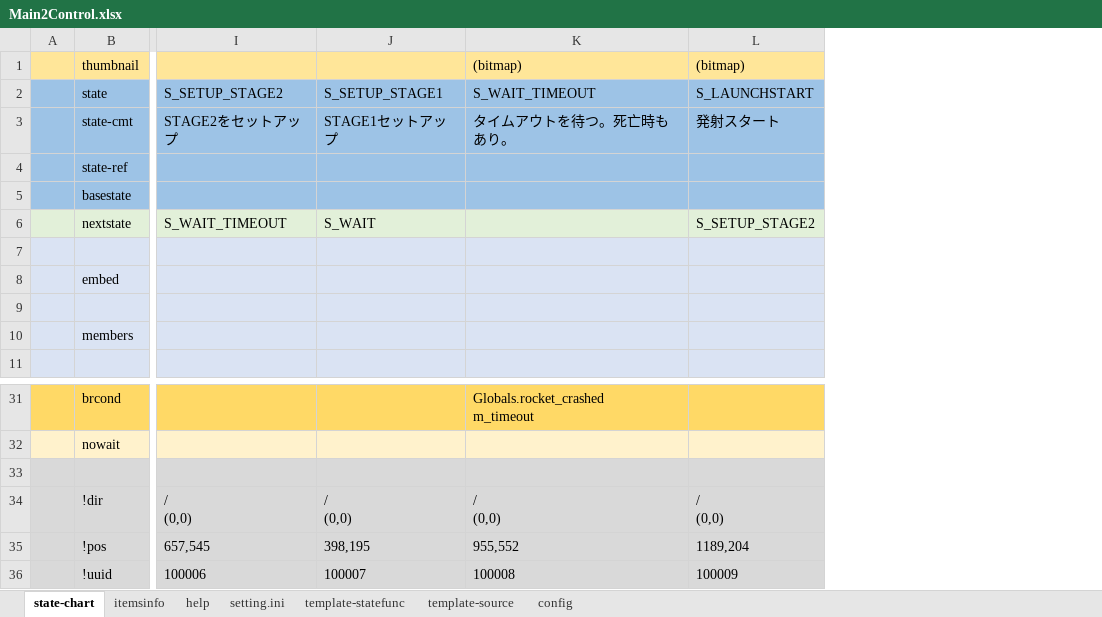
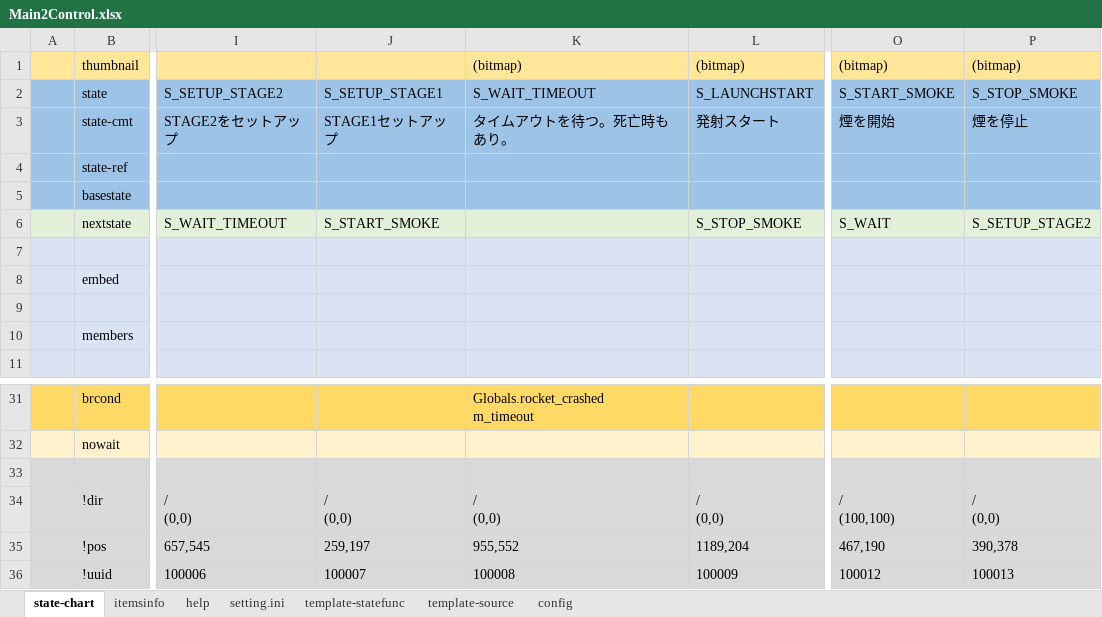
Before and after one commit to NNNIC/EscapeFromMars, an Excel workbook: m2/UnityProject/Assets/Scene/9000_Test/sc2/doc/Main2Control.xlsx, sheet state-chart, drawn as a sheet; only a part is shown, gaps mark what is left out; values as stored, in another font and other column widths than the file's, no borders; ↵ is a line break in a cell; the diff names each change by its address in the sheet, - before the commit and + after, or states it on an @@ line.

```diff
--- a/m2/UnityProject/Assets/Scene/9000_Test/sc2/doc/Main2Control.xlsx (sheet state-chart)
+++ b/m2/UnityProject/Assets/Scene/9000_Test/sc2/doc/Main2Control.xlsx (sheet state-chart)
+column O, rows 1-6: (bitmap) | S_START_SMOKE | 煙を開始 |  |  | S_WAIT; rows 34-36: / ↵ (100,100) | 467,190 | 100012
+column P, rows 1-6: (bitmap) | S_STOP_SMOKE | 煙を停止 |  |  | S_SETUP_STAGE2; rows 34-36: / ↵ (0,0) | 390,378 | 100013
-J6: S_WAIT
+J6: S_START_SMOKE
-L6: S_SETUP_STAGE2
+L6: S_STOP_SMOKE
-J35: 398,195
+J35: 259,197
```
Also changed, not shown: sheet config, 14 other files.
